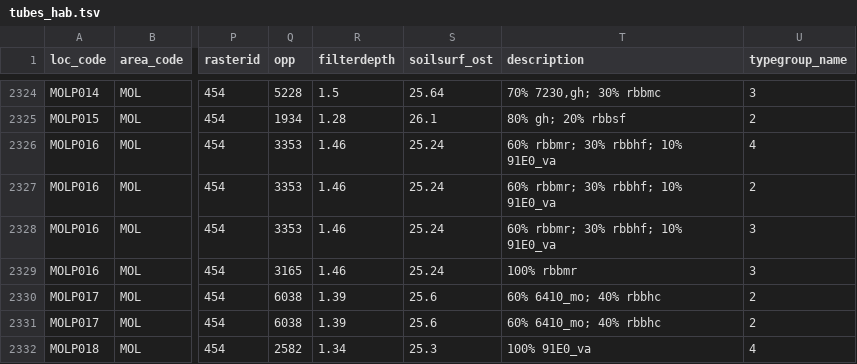
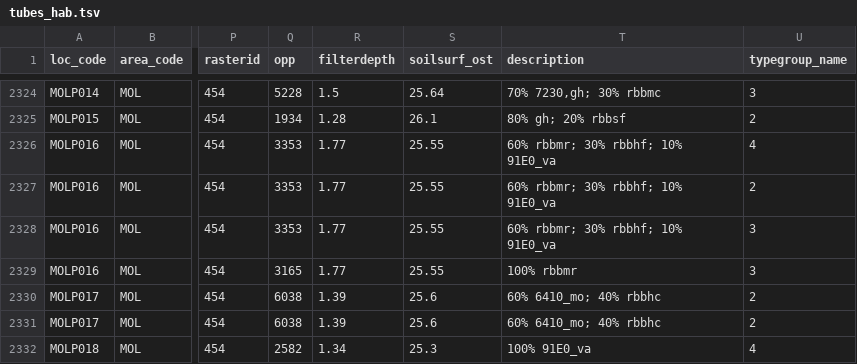
Before and after one commit to w-jan/Droogtemeetnet, a TSV file: data/processed/meetnet/tubes_hab.tsv, drawn as a sheet; only a part is shown, gaps mark what is left out; the diff covers the shown part only; the diff names each change by its address in the sheet, - before the commit and + after, or states it on an @@ line.

```diff
--- a/data/processed/meetnet/tubes_hab.tsv
+++ b/data/processed/meetnet/tubes_hab.tsv
-R2326:R2329 (filterdepth): 1.46
+R2326:R2329 (filterdepth): 1.77
-S2326:S2329 (soilsurf_ost): 25.24
+S2326:S2329 (soilsurf_ost): 25.55
```
Also changed, not shown: 1 added row, 1 removed row and 32 edited cells elsewhere in this file, data/processed/meetnet/tubes_cat123_run1.tsv, data/processed/meetnet/tubes_cat3_grts_reserve.tsv, 14 other files.
